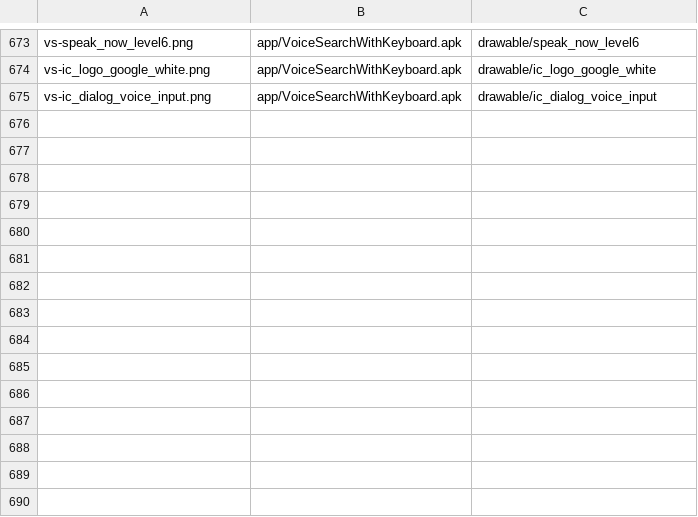
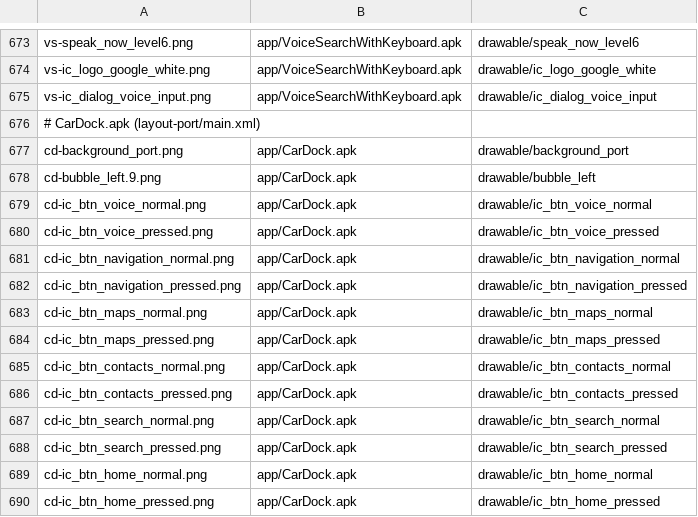
Before and after one commit to szabolevi98/android-simulator, a TSV file: docs/data/ec-assets.tsv, drawn as a sheet; only a part is shown, gaps mark what is left out.

```diff
--- a/docs/data/ec-assets.tsv
+++ b/docs/data/ec-assets.tsv
@@ -675 +675,16 @@ vs-ic_logo_google_white.png	app/VoiceSearchWithKeyboard.apk	drawable/ic_logo_goo
 vs-ic_dialog_voice_input.png	app/VoiceSearchWithKeyboard.apk	drawable/ic_dialog_voice_input
+# CarDock.apk (layout-port/main.xml)
+cd-background_port.png	app/CarDock.apk	drawable/background_port
+cd-bubble_left.9.png	app/CarDock.apk	drawable/bubble_left
+cd-ic_btn_voice_normal.png	app/CarDock.apk	drawable/ic_btn_voice_normal
+cd-ic_btn_voice_pressed.png	app/CarDock.apk	drawable/ic_btn_voice_pressed
+cd-ic_btn_navigation_normal.png	app/CarDock.apk	drawable/ic_btn_navigation_normal
+cd-ic_btn_navigation_pressed.png	app/CarDock.apk	drawable/ic_btn_navigation_pressed
+cd-ic_btn_maps_normal.png	app/CarDock.apk	drawable/ic_btn_maps_normal
+cd-ic_btn_maps_pressed.png	app/CarDock.apk	drawable/ic_btn_maps_pressed
+cd-ic_btn_contacts_normal.png	app/CarDock.apk	drawable/ic_btn_contacts_normal
+cd-ic_btn_contacts_pressed.png	app/CarDock.apk	drawable/ic_btn_contacts_pressed
+cd-ic_btn_search_normal.png	app/CarDock.apk	drawable/ic_btn_search_normal
+cd-ic_btn_search_pressed.png	app/CarDock.apk	drawable/ic_btn_search_pressed
+cd-ic_btn_home_normal.png	app/CarDock.apk	drawable/ic_btn_home_normal
+cd-ic_btn_home_pressed.png	app/CarDock.apk	drawable/ic_btn_home_pressed
```
Also changed, not shown: docs/data/ec-hu.tsv, docs/reports/assets/2.1.tsv, 21 other files.
